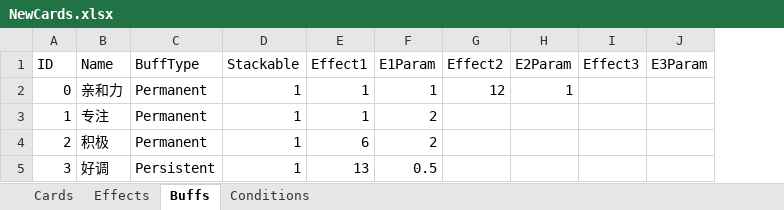
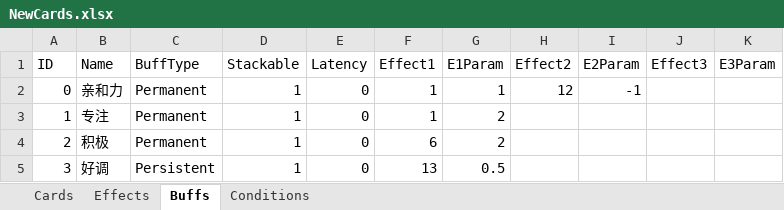
Before and after one commit to MHProtein/VTuberSim, an Excel workbook: Assets/Resources/Configurations/NewCards.xlsx, sheet Buffs, drawn as a sheet; values as stored, in another font and other column widths than the file's, no borders; addresses are those after the commit; the diff names each change by its address in the sheet, - before the commit and + after, or states it on an @@ line.

```diff
--- a/Assets/Resources/Configurations/NewCards.xlsx (sheet Buffs)
+++ b/Assets/Resources/Configurations/NewCards.xlsx (sheet Buffs)
+column E (Latency), rows 2-5: all 0
-I2 (E2Param): 1
+I2 (E2Param): -1
```
Also changed, not shown: sheet Effects, sheet Cards, sheet Conditions, 17 other files.
